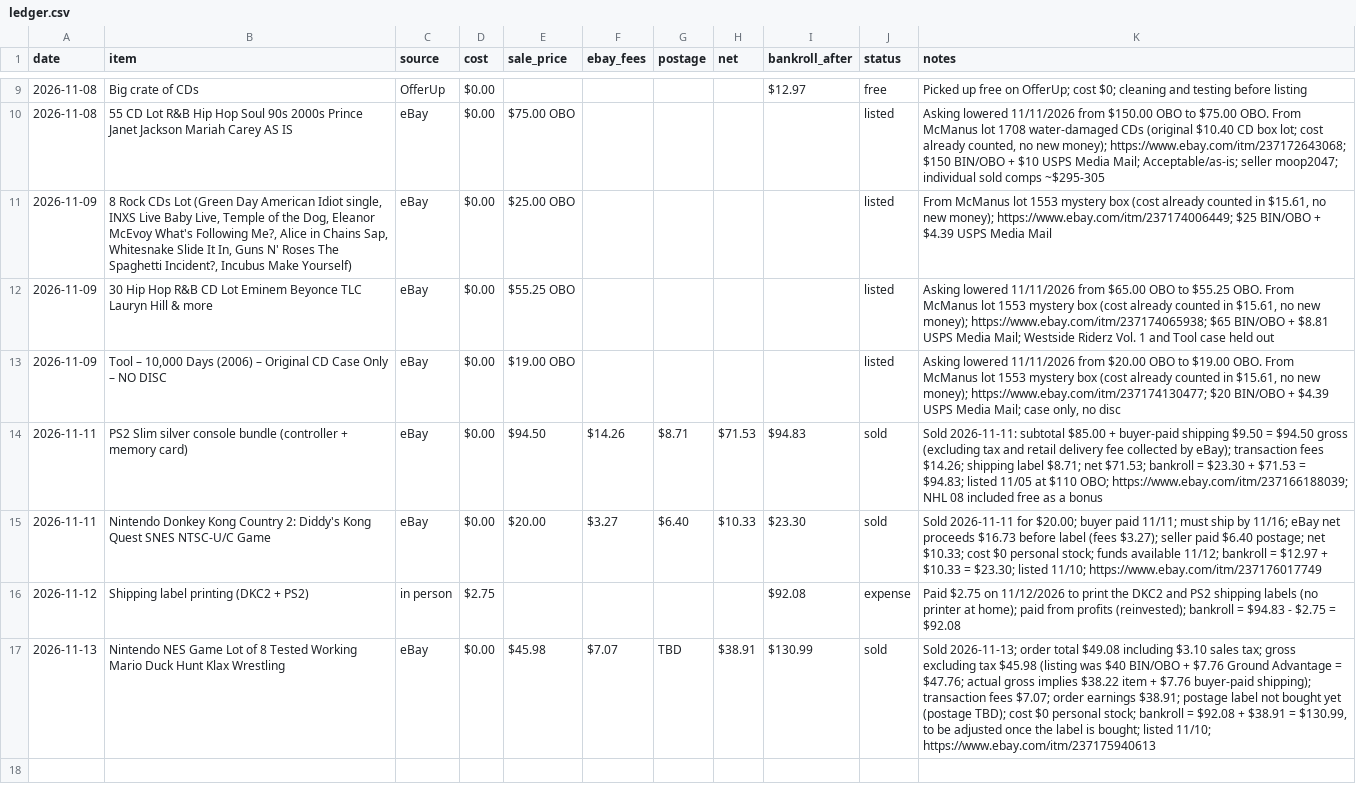
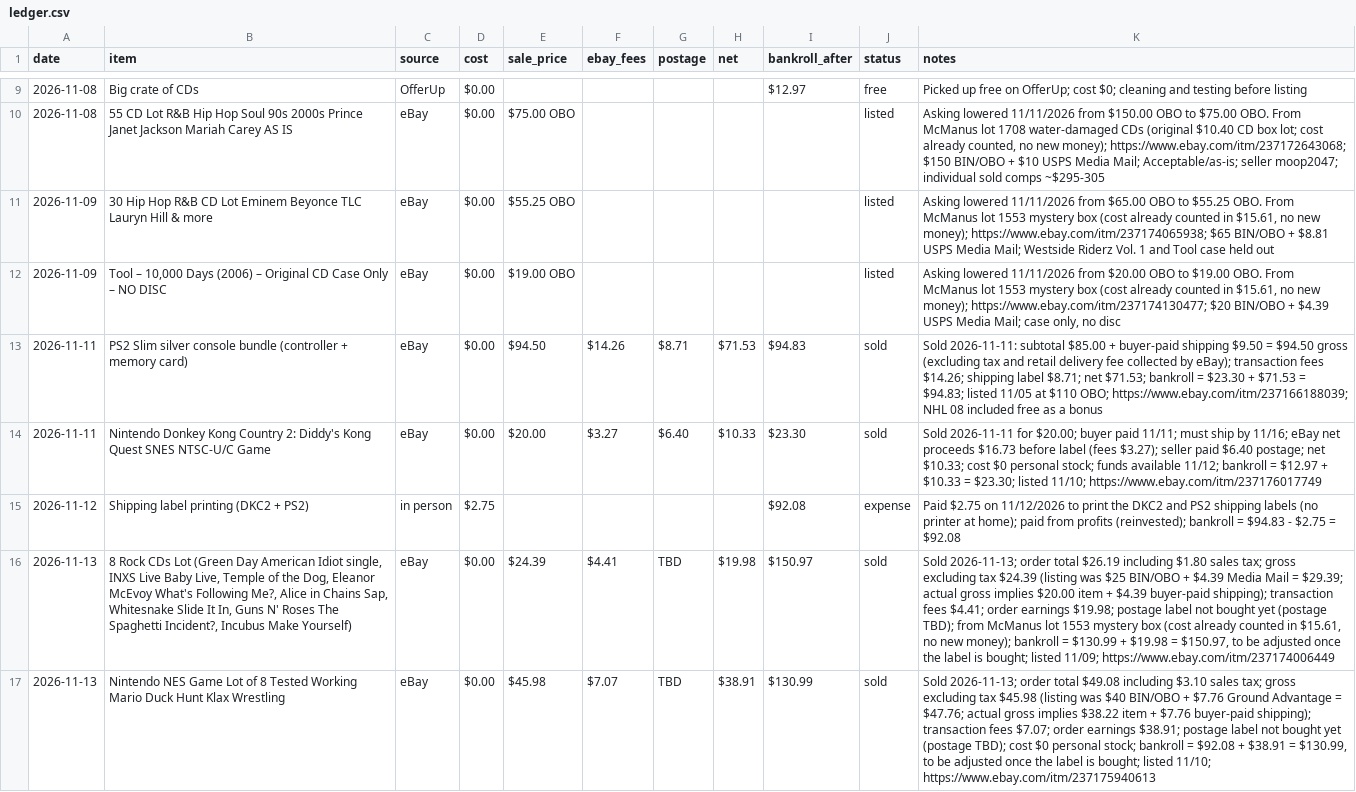
Before and after one commit to 16BITKAS/Paper-clip-to-1m, a CSV file: data/ledger.csv, drawn as a sheet; only a part is shown, gaps mark what is left out; removed rows and columns are numbered as before the commit, all else as after; the diff names each change by its address in the sheet, - before the commit and + after, or states it on an @@ line.

```diff
--- a/data/ledger.csv
+++ b/data/ledger.csv
-row 11: 2026-11-09 | 8 Rock CDs Lot (Green Day American Idiot single, INXS Live Baby Live, Temple of the Dog, Eleanor McEvoy What's Following Me?, Alice in Chains Sap, Whitesnake Slide It In, Guns N' Roses The Spaghetti Incident?, Incubus Make Yourself) | eBay | $0.00 | $25.00 OBO |  |  |  |  | listed | From McManus lot 1553 mystery box (cost already counted in $15.61, no new money); https://www.ebay.com/itm/237174006449; $25 BIN/OBO + $4.39 USPS Media Mail
+row 16: 2026-11-13 | 8 Rock CDs Lot (Green Day American Idiot single, INXS Live Baby Live, Temple of the Dog, Eleanor McEvoy What's Following Me?, Alice in Chains Sap, Whitesnake Slide It In, Guns N' Roses The Spaghetti Incident?, Incubus Make Yourself) | eBay | $0.00 | $24.39 | $4.41 | TBD | $19.98 | $150.97 | sold | Sold 2026-11-13; order total $26.19 including $1.80 sales tax; gross excluding tax $24.39 (listing was $25 BIN/OBO + $4.39 Media Mail = $29.39; actual gross implies $20.00 item + $4.39 buyer-paid shipping); transaction fees $4.41; order earnings $19.98; postage label not bought yet (postage TBD); from McManus lot 1553 mystery box (cost already counted in $15.61, no new money); bankroll = $130.99 + $19.98 = $150.97, to be adjusted once the label is bought; listed 11/09; https://www.ebay.com/itm/237174006449
```
Also changed, not shown: 1 other file.
